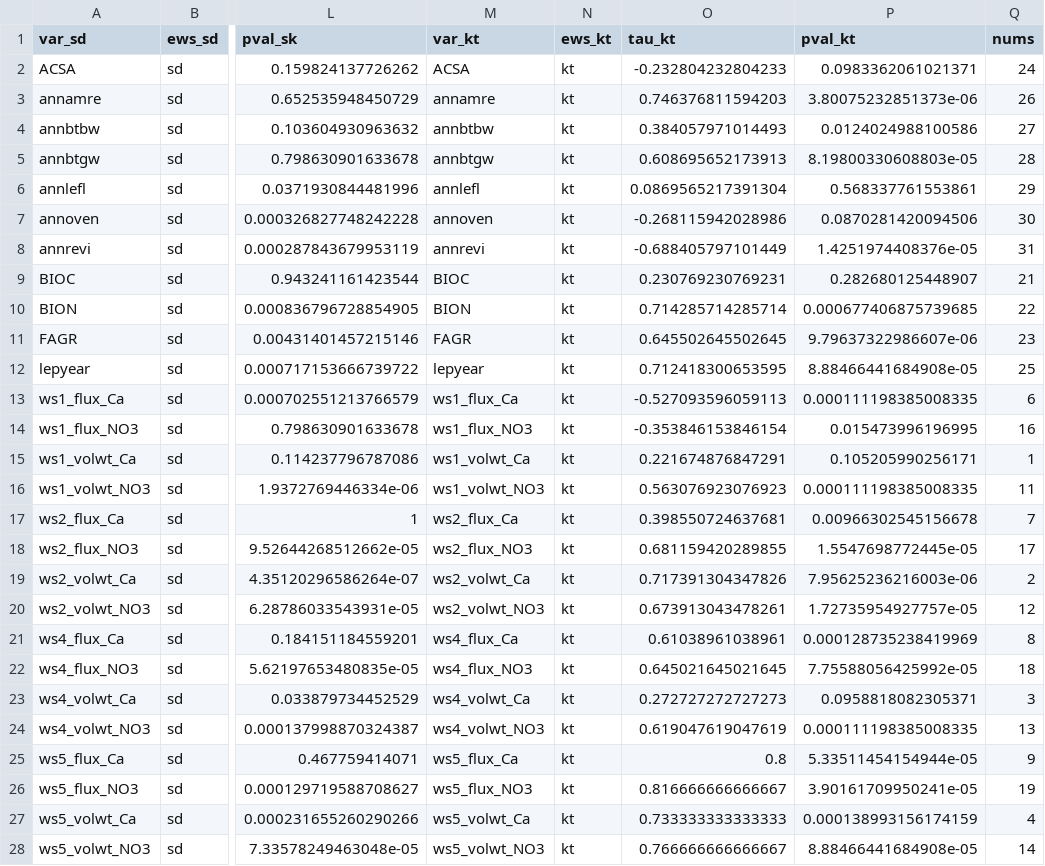
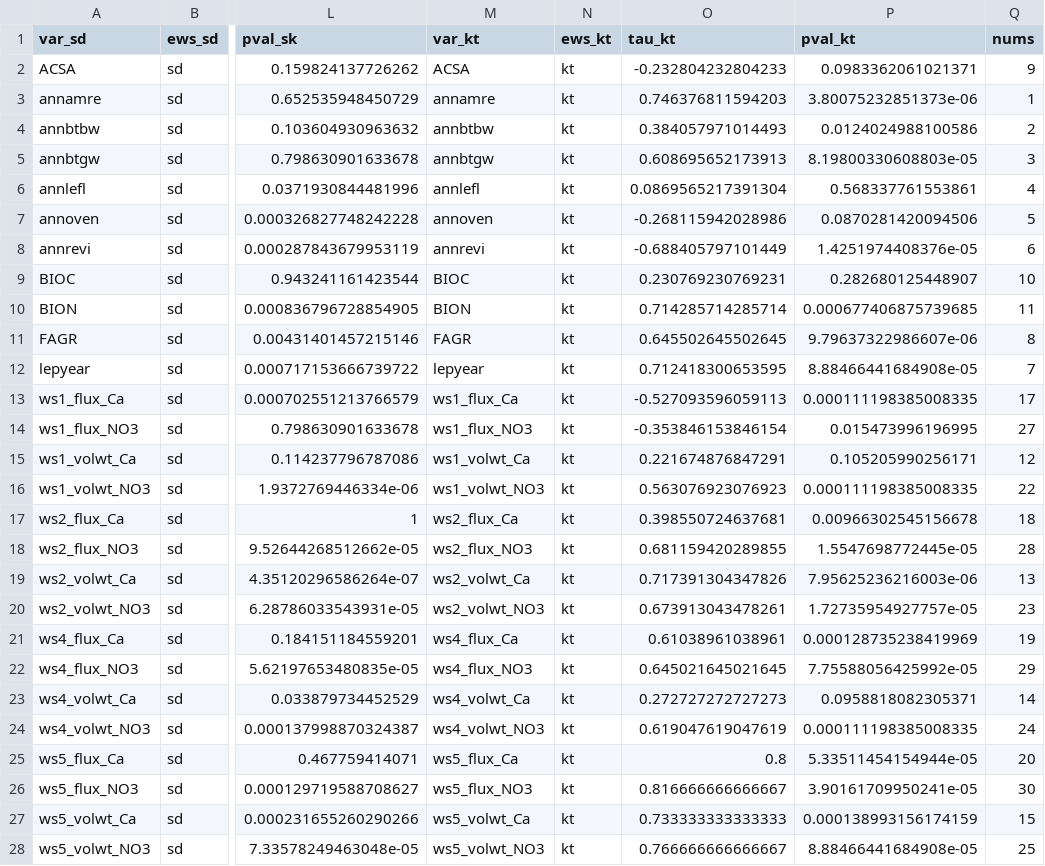
Before and after one commit to Contosta/Early-Warning-Signals-Resilience-Hubbard-Brook, a CSV file: EWS Summary Tables/tabs2.csv, drawn as a sheet; only a part is shown, gaps mark what is left out; the diff covers the shown part only; the diff names each change by its address in the sheet, - before the commit and + after, or states it on an @@ line.

```diff
--- a/EWS Summary Tables/tabs2.csv
+++ b/EWS Summary Tables/tabs2.csv
-Q2 (nums): 24
+Q2 (nums): 9
-Q3 (nums): 26
+Q3 (nums): 1
-Q4 (nums): 27
+Q4 (nums): 2
-Q5 (nums): 28
+Q5 (nums): 3
-Q6 (nums): 29
+Q6 (nums): 4
-Q7 (nums): 30
+Q7 (nums): 5
-Q8 (nums): 31
+Q8 (nums): 6
-Q9 (nums): 21
+Q9 (nums): 10
-Q10 (nums): 22
+Q10 (nums): 11
-Q11 (nums): 23
+Q11 (nums): 8
-Q12 (nums): 25
+Q12 (nums): 7
-Q13 (nums): 6
+Q13 (nums): 17
-Q14 (nums): 16
+Q14 (nums): 27
-Q15 (nums): 1
+Q15 (nums): 12
-Q16 (nums): 11
+Q16 (nums): 22
-Q17 (nums): 7
+Q17 (nums): 18
-Q18 (nums): 17
+Q18 (nums): 28
-Q19 (nums): 2
+Q19 (nums): 13
-Q20 (nums): 12
+Q20 (nums): 23
-Q21 (nums): 8
+Q21 (nums): 19
-Q22 (nums): 18
+Q22 (nums): 29
-Q23 (nums): 3
+Q23 (nums): 14
-Q24 (nums): 13
+Q24 (nums): 24
-Q25 (nums): 9
+Q25 (nums): 20
-Q26 (nums): 19
+Q26 (nums): 30
-Q27 (nums): 4
+Q27 (nums): 15
-Q28 (nums): 14
+Q28 (nums): 25
```
Also changed, not shown: 4 edited cells elsewhere in this file, EWS Summary Tables/EWS_regtab.csv, EWS Summary Tables/allenvfits.csv, 1 other file.
